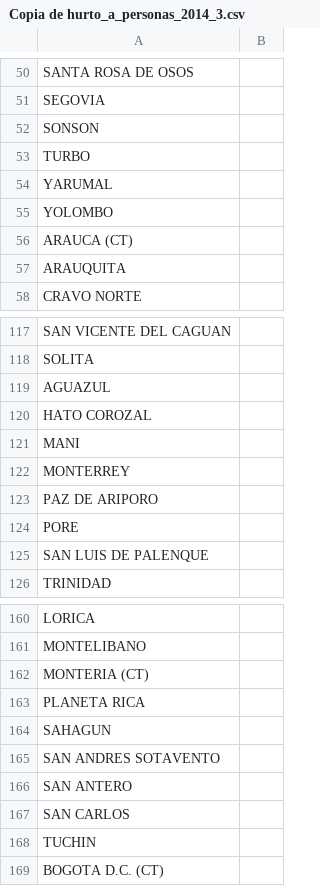
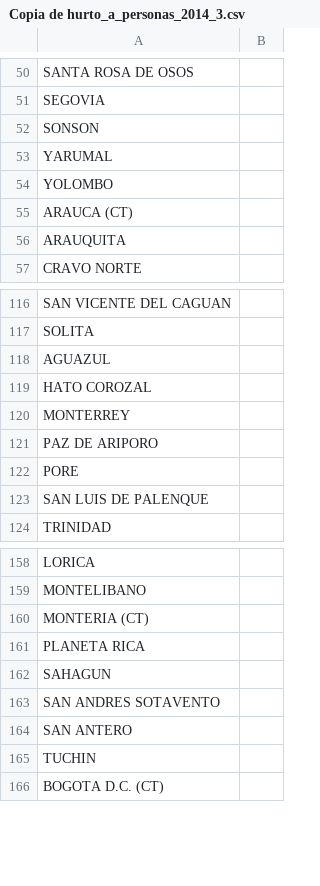
Before and after one commit to JUANPENARANDA23/ml_hurtos, a CSV file: Copia de hurto_a_personas_2014_3.csv, drawn as a sheet; only a part is shown, gaps mark what is left out.

Commit message:
Update Copia de hurto_a_personas_2014_3.csv

```diff
--- a/Copia de hurto_a_personas_2014_3.csv
+++ b/Copia de hurto_a_personas_2014_3.csv
@@ -52,3 +52,2 @@ SEGOVIA,
 SONSON,
-TURBO,
 YARUMAL,
@@ -120,3 +119,2 @@ AGUAZUL,
 HATO COROZAL,
-MANI,
 MONTERREY,
@@ -166,3 +164,2 @@ SAN ANDRES SOTAVENTO,
 SAN ANTERO,
-SAN CARLOS,
 TUCHIN,
```
